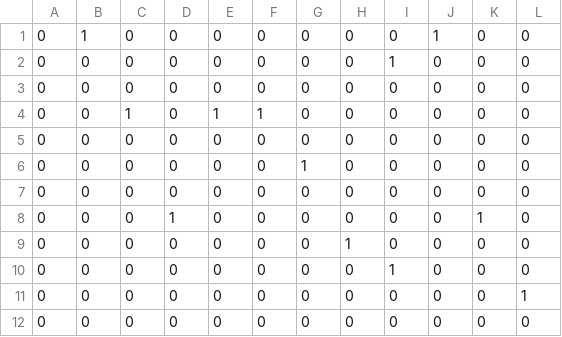
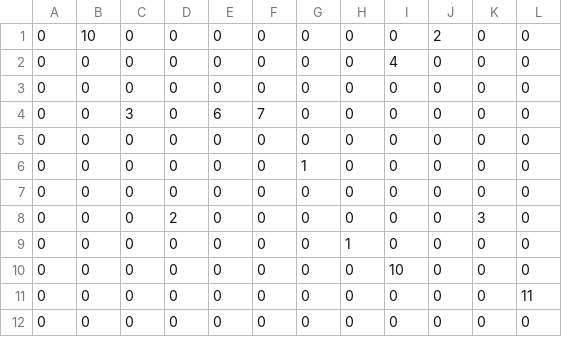
Before and after one commit to pgiank28/graphs, a CSV file: sampleGraphs.csv, drawn as a sheet.

```diff
--- a/sampleGraphs.csv
+++ b/sampleGraphs.csv
@@ -1,5 +1,5 @@
-0,1,0,0,0,0,0,0,0,1,0,0
-0,0,0,0,0,0,0,0,1,0,0,0
+0,10,0,0,0,0,0,0,0,2,0,0
+0,0,0,0,0,0,0,0,4,0,0,0
 0,0,0,0,0,0,0,0,0,0,0,0
-0,0,1,0,1,1,0,0,0,0,0,0
+0,0,3,0,6,7,0,0,0,0,0,0
 0,0,0,0,0,0,0,0,0,0,0,0
@@ -7,6 +7,6 @@
 0,0,0,0,0,0,0,0,0,0,0,0
-0,0,0,1,0,0,0,0,0,0,1,0
+0,0,0,2,0,0,0,0,0,0,3,0
 0,0,0,0,0,0,0,1,0,0,0,0
-0,0,0,0,0,0,0,0,1,0,0,0
-0,0,0,0,0,0,0,0,0,0,0,1
+0,0,0,0,0,0,0,0,10,0,0,0
+0,0,0,0,0,0,0,0,0,0,0,11
 0,0,0,0,0,0,0,0,0,0,0,0
```
Also changed, not shown: 4 other files.
